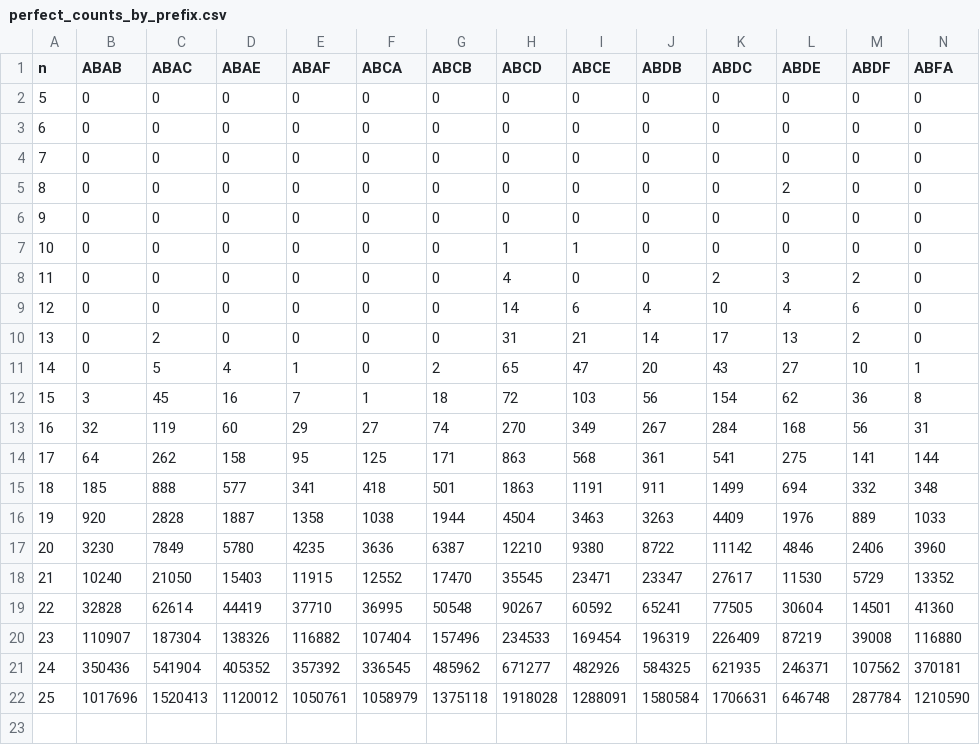
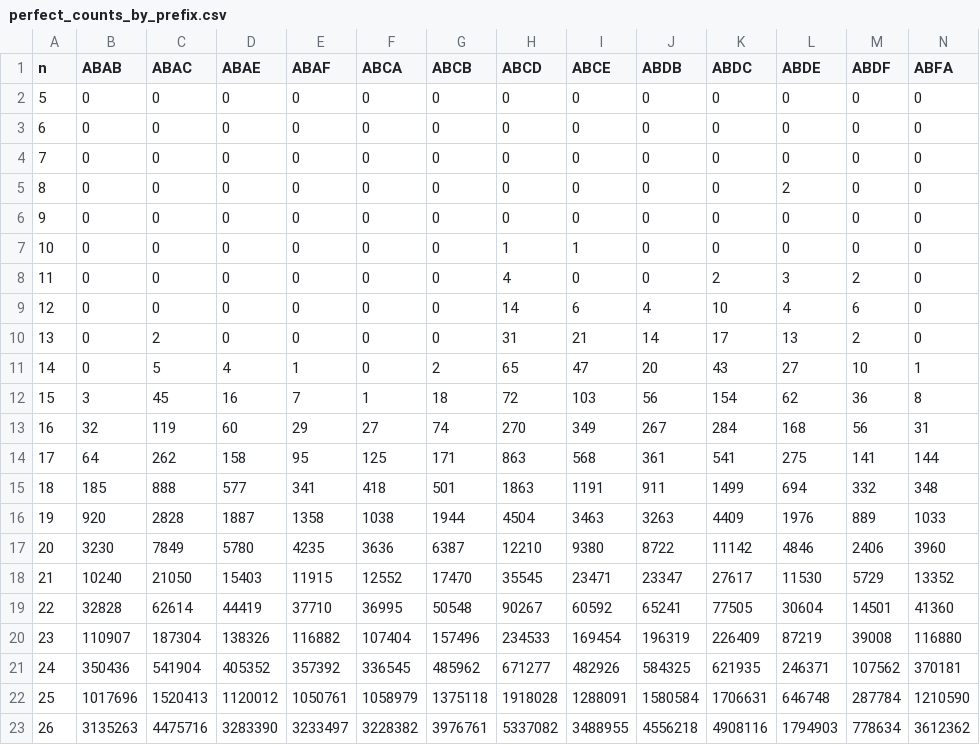
Before and after one commit to kapsitis/polimondi, a CSV file: konstrukcijas/statistics/perfect_counts_by_prefix.csv, drawn as a sheet; only a part is shown; rows hold the shown columns only; the diff names each change by its address in the sheet, - before the commit and + after, or states it on an @@ line.

```diff
--- a/konstrukcijas/statistics/perfect_counts_by_prefix.csv
+++ b/konstrukcijas/statistics/perfect_counts_by_prefix.csv
+row 23: 26 | 3135263 | 4475716 | 3283390 | 3233497 | 3228382 | 3976761 | 5337082 | 3488955 | 4556218 | 4908116 | 1794903 | 778634 | 3612362
```
Also changed, not shown: 10 other files.
